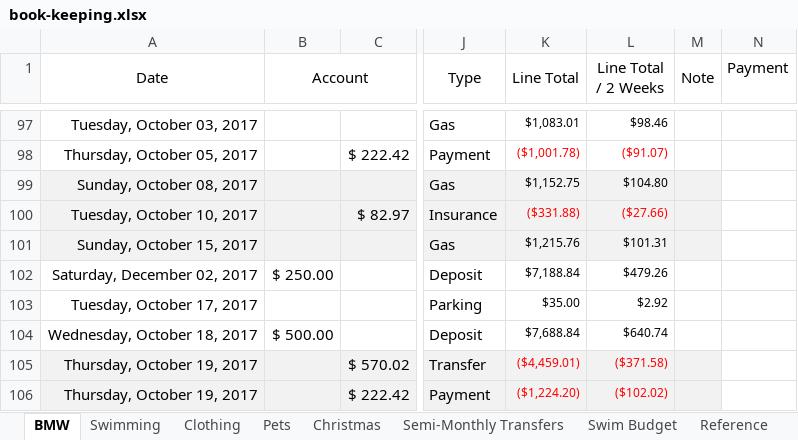
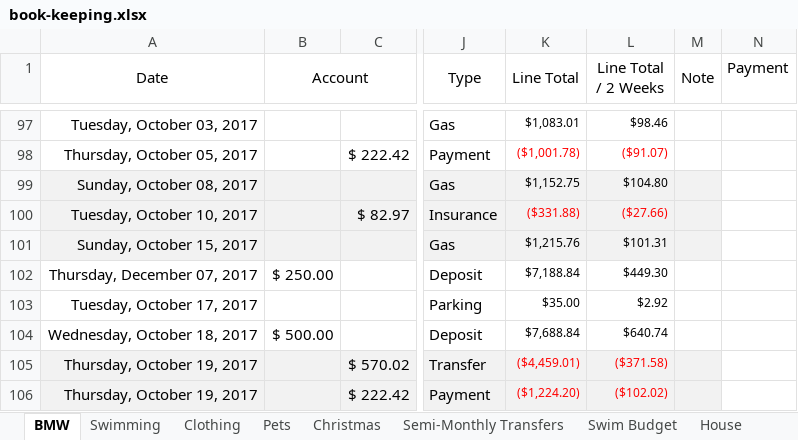
Before and after one commit to Subject2Risk/book-keeping, an Excel workbook: book-keeping.xlsx, sheet BMW, drawn as a sheet; only a part is shown, gaps mark what is left out; values as stored, in another font and other column widths than the file's, no borders; the diff names each change by its address in the sheet, - before the commit and + after, or states it on an @@ line.

```diff
--- a/book-keeping.xlsx (sheet BMW)
+++ b/book-keeping.xlsx (sheet BMW)
+sheet tab: House
-A102 (Date): Saturday, December 02, 2017
+A102 (Date): Thursday, December 07, 2017
-L102 (Line Total / 2 Weeks): $479.26
+L102 (Line Total / 2 Weeks): $449.30
```
Also changed, not shown: sheet Semi-Monthly Transfers, sheet Swimming, formulas that keep their value, charts or pictures.
